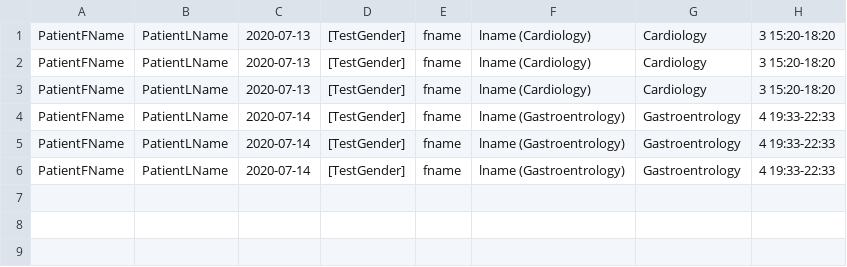
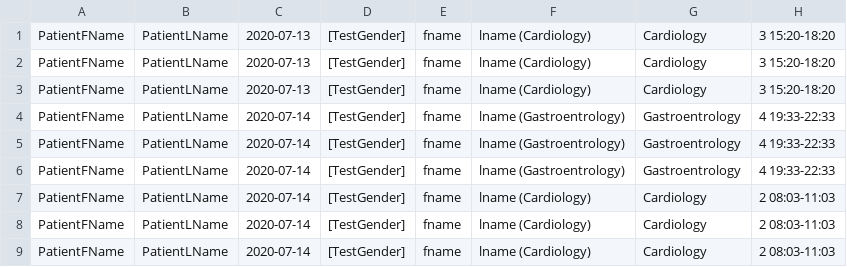
Before and after one commit to UAFederez/HIS1-CS129, a CSV file: appointments.csv, drawn as a sheet; the diff names each change by its address in the sheet, - before the commit and + after, or states it on an @@ line.

```diff
--- a/appointments.csv
+++ b/appointments.csv
+row 7: PatientFName | PatientLName | 2020-07-14 | [TestGender] | fname | lname (Cardiology) | Cardiology | 2 08:03-11:03
+row 8: PatientFName | PatientLName | 2020-07-14 | [TestGender] | fname | lname (Cardiology) | Cardiology | 2 08:03-11:03
+row 9: PatientFName | PatientLName | 2020-07-14 | [TestGender] | fname | lname (Cardiology) | Cardiology | 2 08:03-11:03
```
Also changed, not shown: 8 other files.
